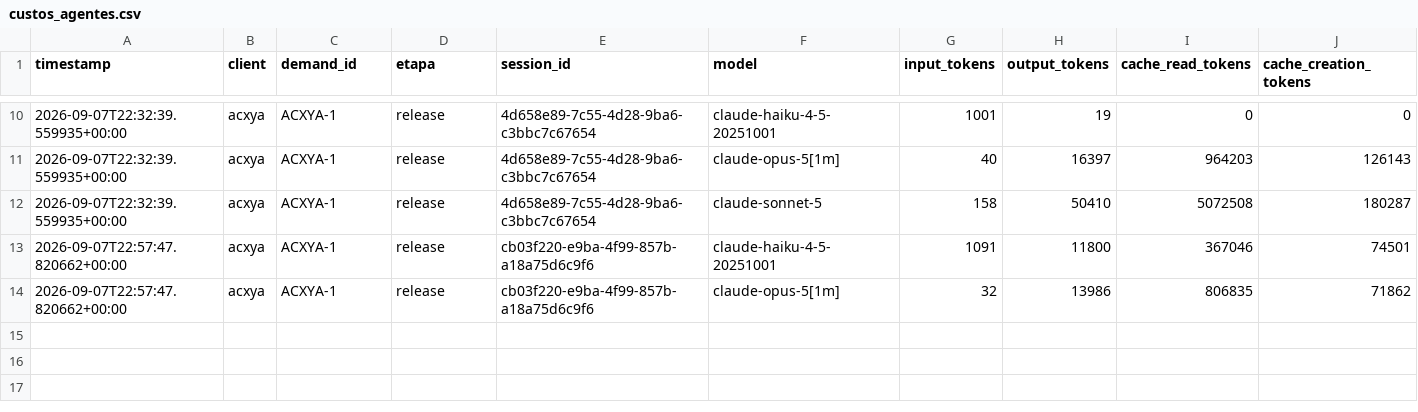
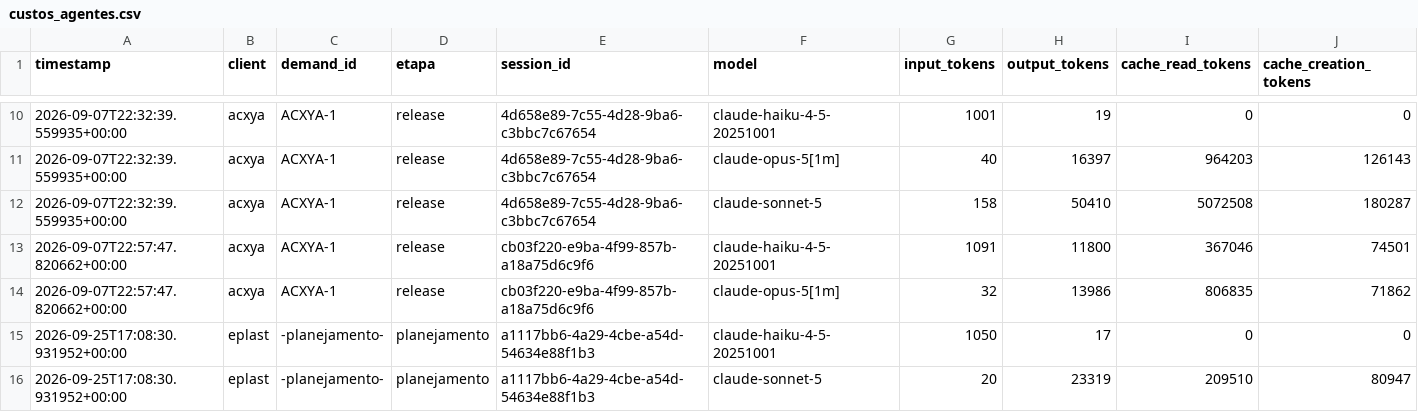
Before and after one commit to lobarbosa/salesforce-agents, a CSV file: logs/custos_agentes.csv, drawn as a sheet; only a part is shown, gaps mark what is left out; rows hold the shown columns only; the diff names each change by its address in the sheet, - before the commit and + after, or states it on an @@ line.

```diff
--- a/logs/custos_agentes.csv
+++ b/logs/custos_agentes.csv
+row 15: 2026-09-25T17:08:30.931952+00:00 | eplast | -planejamento- | planejamento | a1117bb6-4a29-4cbe-a54d-54634e88f1b3 | claude-haiku-4-5-20251001 | 1050 | 17 | 0 | 0
+row 16: 2026-09-25T17:08:30.931952+00:00 | eplast | -planejamento- | planejamento | a1117bb6-4a29-4cbe-a54d-54634e88f1b3 | claude-sonnet-5 | 20 | 23319 | 209510 | 80947
```
Also changed, not shown: 1 other file.
